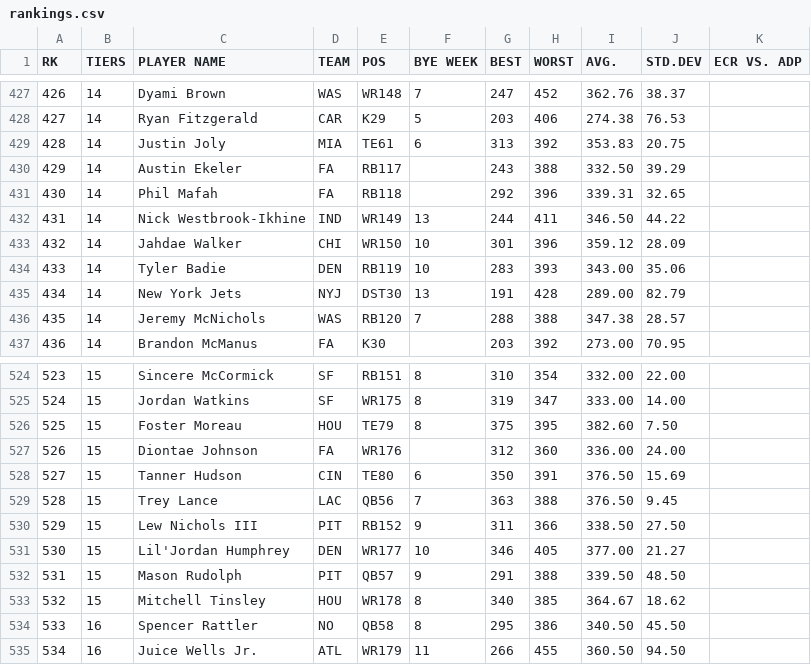
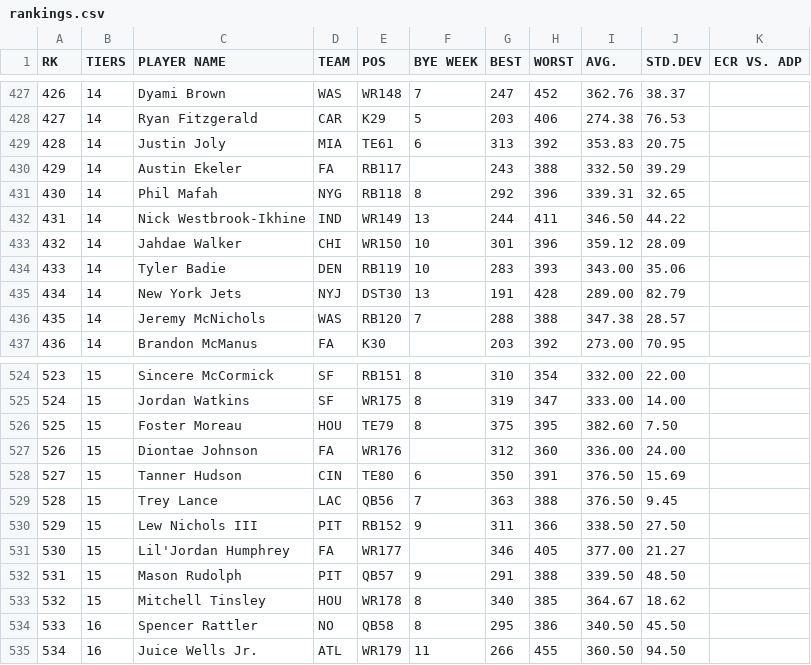
Before and after one commit to iacobgagnemontcalm-lang/MockDraft, a CSV file: rankings.csv, drawn as a sheet; only a part is shown, gaps mark what is left out.

```diff
--- a/rankings.csv
+++ b/rankings.csv
@@ -430,3 +430,3 @@ RK,TIERS,PLAYER NAME,TEAM,POS,BYE WEEK,BEST,WORST,AVG.,STD.DEV,ECR VS. ADP
 429,14,Austin Ekeler,FA,RB117,,243,388,332.50,39.29,
-430,14,Phil Mafah,FA,RB118,,292,396,339.31,32.65,
+430,14,Phil Mafah,NYG,RB118,8,292,396,339.31,32.65,
 431,14,Nick Westbrook-Ikhine,IND,WR149,13,244,411,346.50,44.22,
@@ -530,3 +530,3 @@ RK,TIERS,PLAYER NAME,TEAM,POS,BYE WEEK,BEST,WORST,AVG.,STD.DEV,ECR VS. ADP
 529,15,Lew Nichols III,PIT,RB152,9,311,366,338.50,27.50,
-530,15,Lil'Jordan Humphrey,DEN,WR177,10,346,405,377.00,21.27,
+530,15,Lil'Jordan Humphrey,FA,WR177,,346,405,377.00,21.27,
 531,15,Mason Rudolph,PIT,QB57,9,291,388,339.50,48.50,
```
Also changed, not shown: adp_rankings.csv, espn_rankings.csv, 1 other file.
